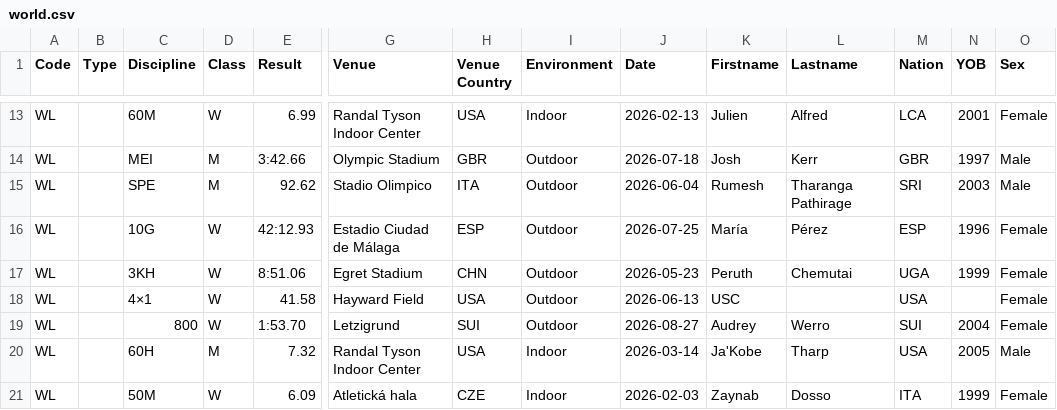
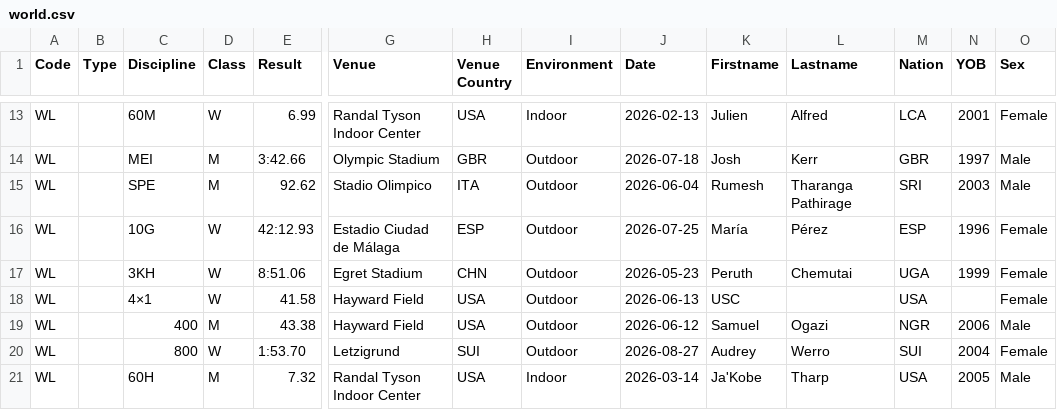
Before and after one commit to nimarion/records, a CSV file: leads/senior/world.csv, drawn as a sheet; only a part is shown, gaps mark what is left out; the shorter side is filled out with more unchanged rows; rows hold the shown columns only; the diff names each change by its address in the sheet, - before the commit and + after, or states it on an @@ line.

```diff
--- a/leads/senior/world.csv
+++ b/leads/senior/world.csv
+row 19: WL |  | 400 | M | 43.38 | Hayward Field | USA | Outdoor | 2026-06-12 | Samuel | Ogazi | NGR | 2006 | Male
```
Also changed, not shown: leads/senior/area.csv, leads/u20/area.csv.
